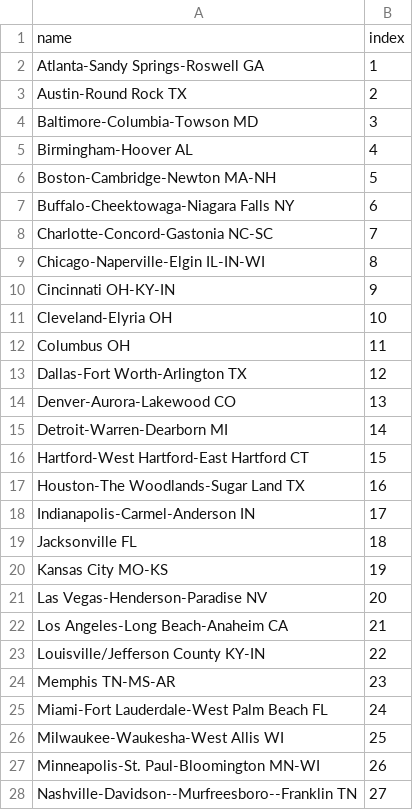
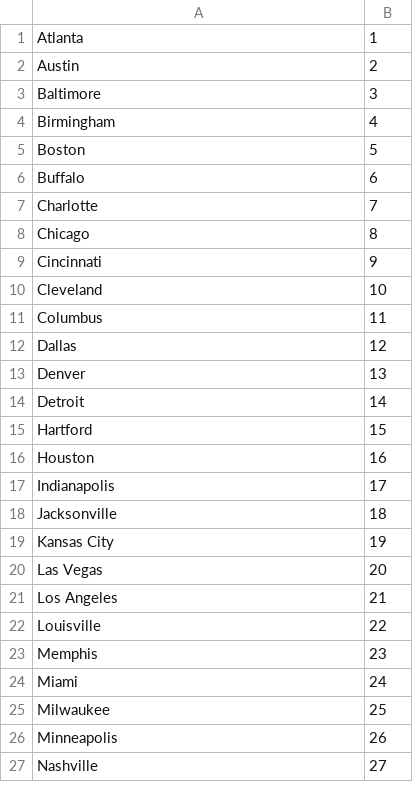
Before and after one commit to kylebarron/epidemic-visualization, a CSV file: data/index_names.csv, drawn as a sheet; only a part is shown; the diff covers the shown part only.

```diff
--- a/data/index_names.csv
+++ b/data/index_names.csv
@@ -1,28 +1,27 @@
-name,index
-Atlanta-Sandy Springs-Roswell GA,1
-Austin-Round Rock TX,2
-Baltimore-Columbia-Towson MD,3
-Birmingham-Hoover AL,4
-Boston-Cambridge-Newton MA-NH,5
-Buffalo-Cheektowaga-Niagara Falls NY,6
-Charlotte-Concord-Gastonia NC-SC,7
-Chicago-Naperville-Elgin IL-IN-WI,8
-Cincinnati OH-KY-IN,9
-Cleveland-Elyria OH,10
-Columbus OH,11
-Dallas-Fort Worth-Arlington TX,12
-Denver-Aurora-Lakewood CO,13
-Detroit-Warren-Dearborn MI,14
-Hartford-West Hartford-East Hartford CT,15
-Houston-The Woodlands-Sugar Land TX,16
-Indianapolis-Carmel-Anderson IN,17
-Jacksonville FL,18
-Kansas City MO-KS,19
-Las Vegas-Henderson-Paradise NV,20
-Los Angeles-Long Beach-Anaheim CA,21
-Louisville/Jefferson County KY-IN,22
-Memphis TN-MS-AR,23
-Miami-Fort Lauderdale-West Palm Beach FL,24
-Milwaukee-Waukesha-West Allis WI,25
-Minneapolis-St. Paul-Bloomington MN-WI,26
-Nashville-Davidson--Murfreesboro--Franklin TN,27
+Atlanta,1
+Austin,2
+Baltimore,3
+Birmingham,4
+Boston,5
+Buffalo,6
+Charlotte,7
+Chicago,8
+Cincinnati,9
+Cleveland,10
+Columbus,11
+Dallas,12
+Denver,13
+Detroit,14
+Hartford,15
+Houston,16
+Indianapolis,17
+Jacksonville,18
+Kansas City,19
+Las Vegas,20
+Los Angeles,21
+Louisville,22
+Memphis,23
+Miami,24
+Milwaukee,25
+Minneapolis,26
+Nashville,27
```
Also changed, not shown: 23 edited cells elsewhere in this file, data/adjacency_matrix.csv, 2 other files.
